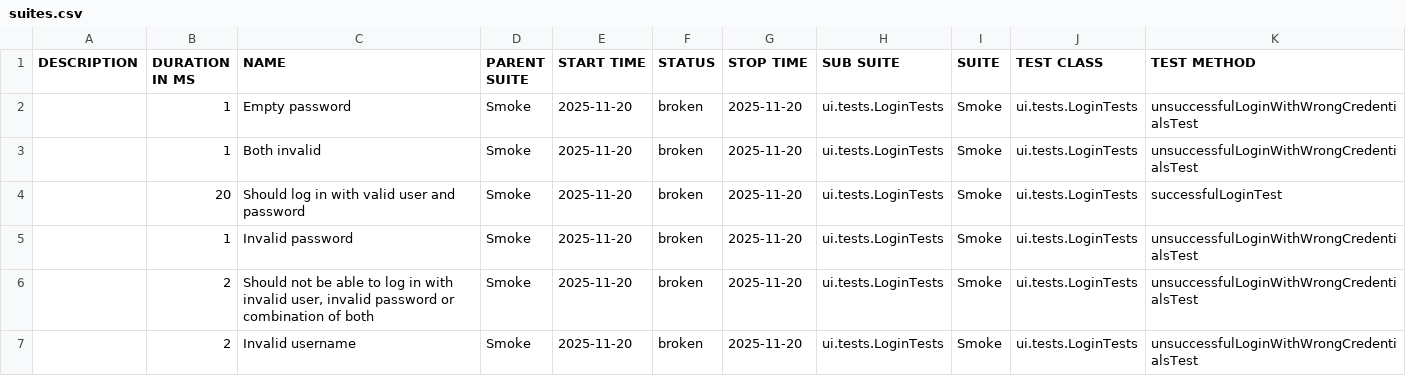
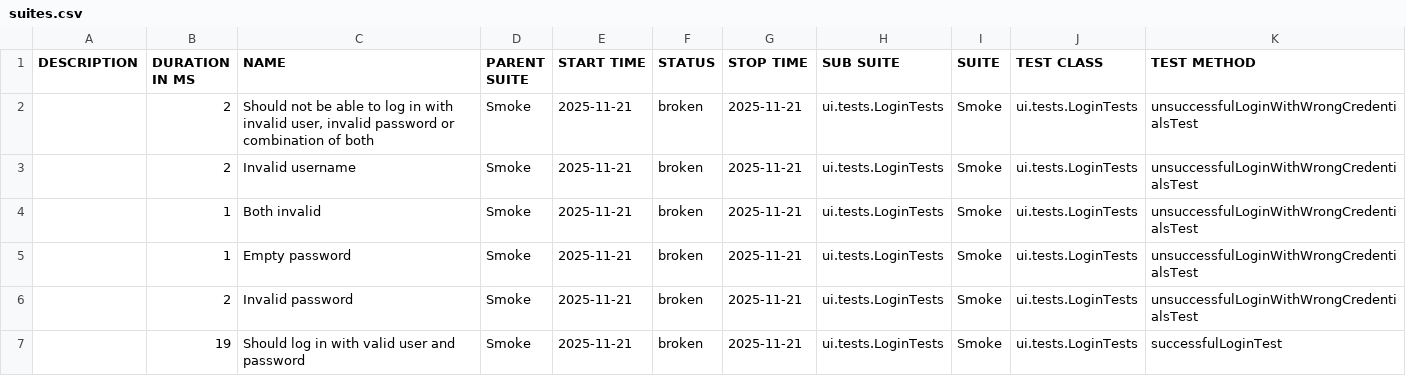
Before and after one commit to natekostovska/playwright-java-project, a CSV file: suites.csv, drawn as a sheet.

```diff
--- a/suites.csv
+++ b/suites.csv
@@ -1,7 +1,7 @@
 "DESCRIPTION","DURATION IN MS","NAME","PARENT SUITE","START TIME","STATUS","STOP TIME","SUB SUITE","SUITE","TEST CLASS","TEST METHOD"
-"","1","Empty password","Smoke","2025-11-20","broken","2025-11-20","ui.tests.LoginTests","Smoke","ui.tests.LoginTests","unsuccessfulLoginWithWrongCredentialsTest"
-"","1","Both invalid","Smoke","2025-11-20","broken","2025-11-20","ui.tests.LoginTests","Smoke","ui.tests.LoginTests","unsuccessfulLoginWithWrongCredentialsTest"
-"","20","Should log in with valid user and password","Smoke","2025-11-20","broken","2025-11-20","ui.tests.LoginTests","Smoke","ui.tests.LoginTests","successfulLoginTest"
-"","1","Invalid password","Smoke","2025-11-20","broken","2025-11-20","ui.tests.LoginTests","Smoke","ui.tests.LoginTests","unsuccessfulLoginWithWrongCredentialsTest"
-"","2","Should not be able to log in with invalid user, invalid password or combination of both","Smoke","2025-11-20","broken","2025-11-20","ui.tests.LoginTests","Smoke","ui.tests.LoginTests","unsuccessfulLoginWithWrongCredentialsTest"
-"","2","Invalid username","Smoke","2025-11-20","broken","2025-11-20","ui.tests.LoginTests","Smoke","ui.tests.LoginTests","unsuccessfulLoginWithWrongCredentialsTest"
+"","2","Should not be able to log in with invalid user, invalid password or combination of both","Smoke","2025-11-21","broken","2025-11-21","ui.tests.LoginTests","Smoke","ui.tests.LoginTests","unsuccessfulLoginWithWrongCredentialsTest"
+"","2","Invalid username","Smoke","2025-11-21","broken","2025-11-21","ui.tests.LoginTests","Smoke","ui.tests.LoginTests","unsuccessfulLoginWithWrongCredentialsTest"
+"","1","Both invalid","Smoke","2025-11-21","broken","2025-11-21","ui.tests.LoginTests","Smoke","ui.tests.LoginTests","unsuccessfulLoginWithWrongCredentialsTest"
+"","1","Empty password","Smoke","2025-11-21","broken","2025-11-21","ui.tests.LoginTests","Smoke","ui.tests.LoginTests","unsuccessfulLoginWithWrongCredentialsTest"
+"","2","Invalid password","Smoke","2025-11-21","broken","2025-11-21","ui.tests.LoginTests","Smoke","ui.tests.LoginTests","unsuccessfulLoginWithWrongCredentialsTest"
+"","19","Should log in with valid user and password","Smoke","2025-11-21","broken","2025-11-21","ui.tests.LoginTests","Smoke","ui.tests.LoginTests","successfulLoginTest"
```
Also changed, not shown: 31 other files.
